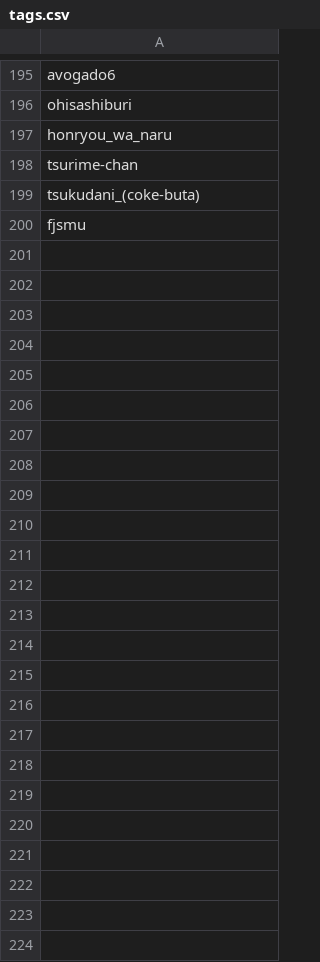
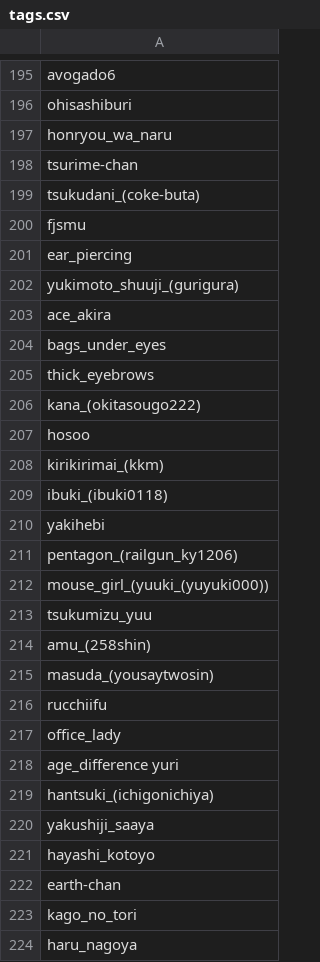
Before and after one commit to iccanobif/danbooruBrowser, a CSV file: tags.csv, drawn as a sheet; only a part is shown, gaps mark what is left out.

Commit message:
adding new tags

```diff
--- a/tags.csv
+++ b/tags.csv
@@ -200 +200,25 @@ tsukudani_(coke-buta)
 fjsmu
+ear_piercing
+yukimoto_shuuji_(gurigura)
+ace_akira
+bags_under_eyes
+thick_eyebrows
+kana_(okitasougo222)
+hosoo
+kirikirimai_(kkm)
+ibuki_(ibuki0118)
+yakihebi
+pentagon_(railgun_ky1206)
+mouse_girl_(yuuki_(yuyuki000))
+tsukumizu_yuu
+amu_(258shin)
+masuda_(yousaytwosin)
+rucchiifu
+office_lady
+age_difference yuri
+hantsuki_(ichigonichiya)
+yakushiji_saaya
+hayashi_kotoyo
+earth-chan
+kago_no_tori
+haru_nagoya
```
